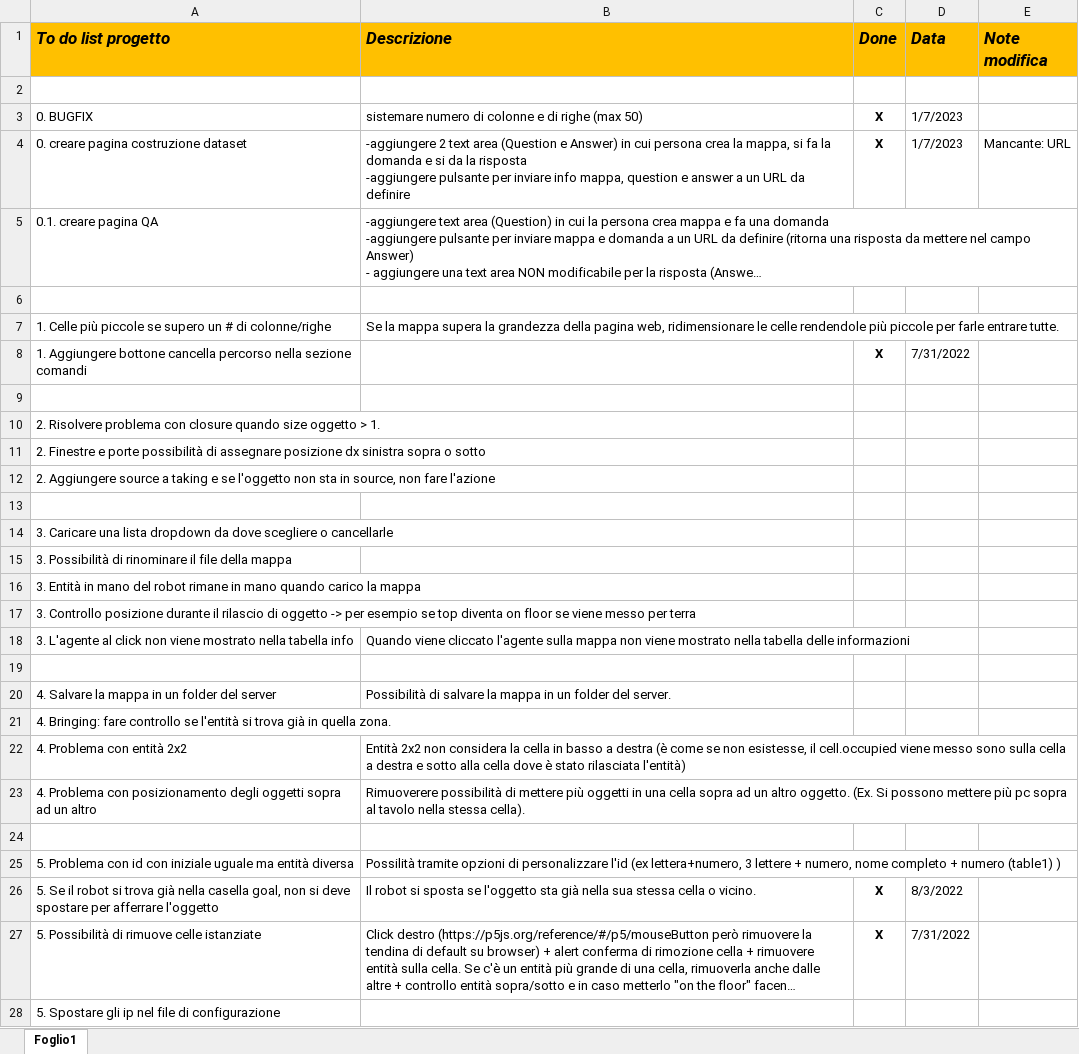
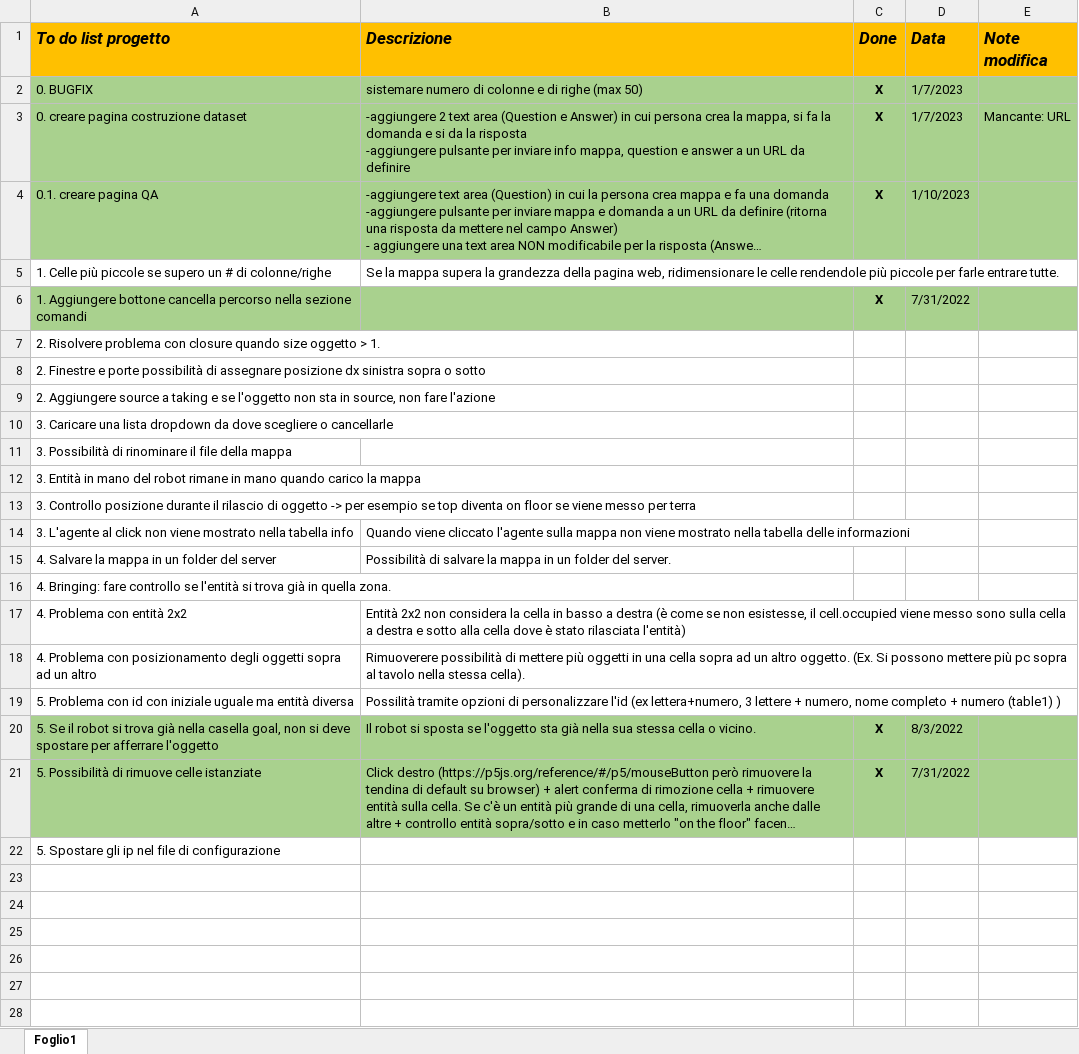
Before and after one commit to Bludnec/Interfaccia-Interazione-Uomo-Robot, an Excel workbook: To do list.xlsx, sheet Foglio1, drawn as a sheet; long unchanged cells end in …; values as stored, in another font and other column widths than the file's, no borders; removed rows and columns are numbered as before the commit, all else as after; the diff names each change by its address in the sheet, - before the commit and + after, or states it on an @@ line.

Commit message:
Update To do list.xlsx

```diff
--- a/To do list.xlsx (sheet Foglio1)
+++ b/To do list.xlsx (sheet Foglio1)
-row 2: (empty)
-A2:E4 fill: none
+A2:E4 fill: #A9D18E
-C4 (Done): (empty)
+C4 (Done): X
-D4 (Data): (empty)
+D4 (Data): 1/10/2023
-row 6: (empty)
-A6:E6 fill: none
+A6:E6 fill: #A9D18E
-row 9: (empty)
-row 13: (empty)
-row 19: (empty)
-row 24: (empty)
-A20:E21 fill: none
+A20:E21 fill: #A9D18E
```
